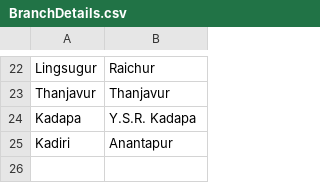
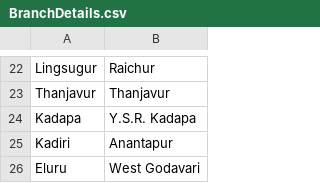
Before and after one commit to svangent/Essmart, a CSV file: BranchDetails.csv, drawn as a sheet; only a part is shown, gaps mark what is left out; the diff names each change by its address in the sheet, - before the commit and + after, or states it on an @@ line.

Commit message:
Update BranchDetails.csv

```diff
--- a/BranchDetails.csv
+++ b/BranchDetails.csv
+row 26: Eluru | West Godavari
```
